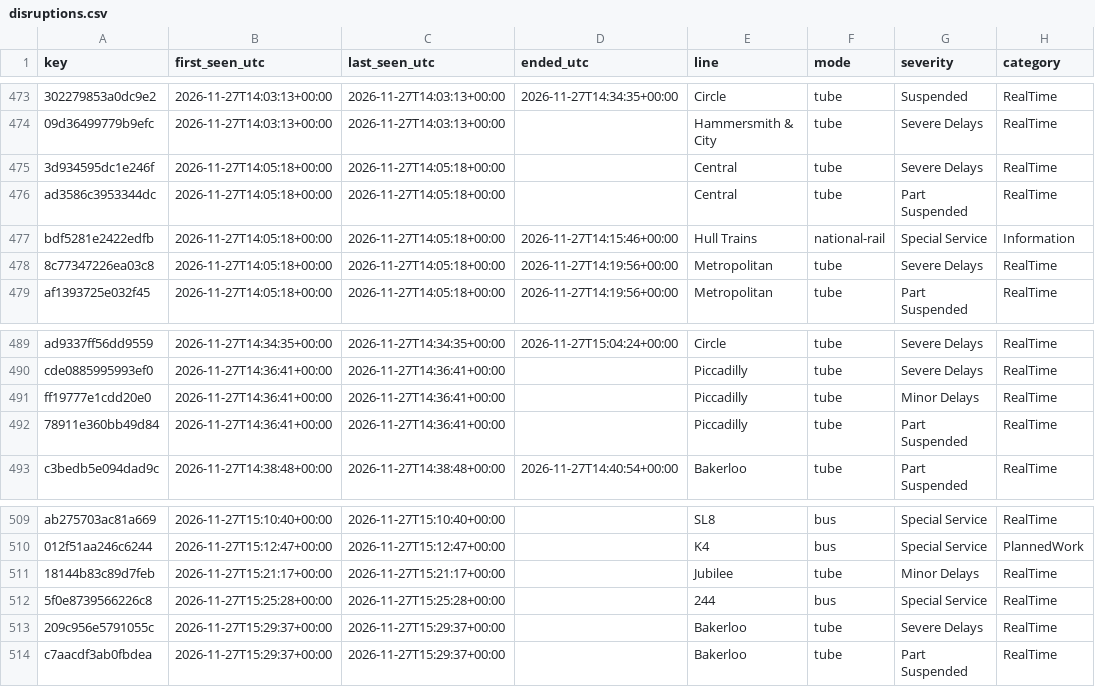
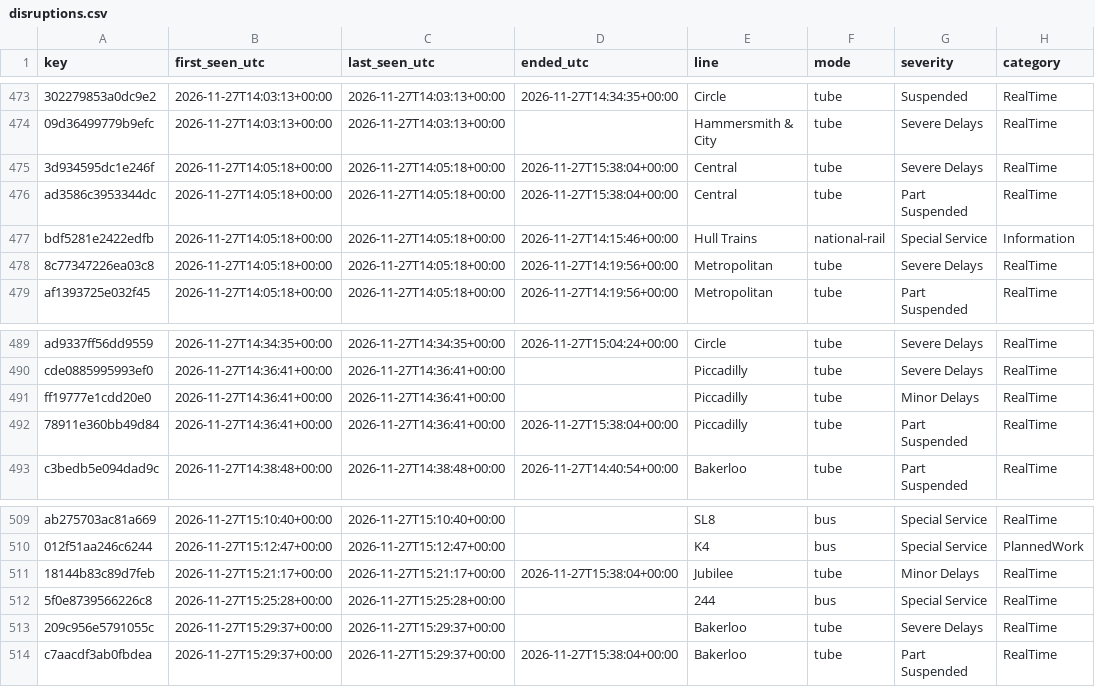
Before and after one commit to amiralichalabi/TfL_report, a CSV file: disruptions.csv, drawn as a sheet; only a part is shown, gaps mark what is left out; the diff names each change by its address in the sheet, - before the commit and + after, or states it on an @@ line.

Commit message:
update disruptions

```diff
--- a/disruptions.csv
+++ b/disruptions.csv
-D475:D476 (ended_utc): (empty)
+D475:D476 (ended_utc): 2026-11-27T15:38:04+00:00
-D492 (ended_utc): (empty)
+D492 (ended_utc): 2026-11-27T15:38:04+00:00
-D511 (ended_utc): (empty)
+D511 (ended_utc): 2026-11-27T15:38:04+00:00
-D514 (ended_utc): (empty)
+D514 (ended_utc): 2026-11-27T15:38:04+00:00
```
Also changed, not shown: 1 other file.
